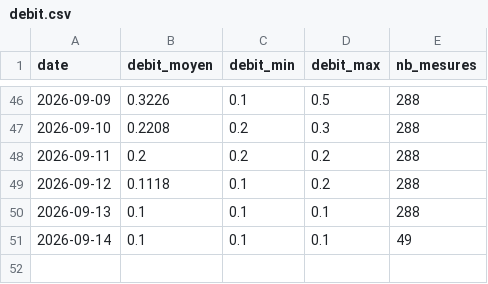
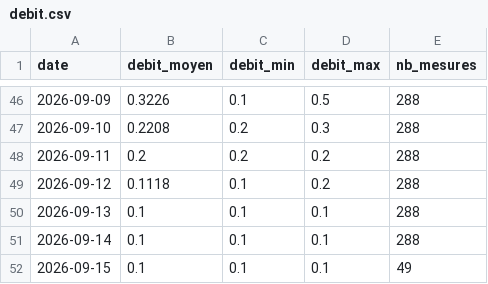
Before and after one commit to jura39bot/bienne-vigicrue, a CSV file: data/debit.csv, drawn as a sheet; only a part is shown, gaps mark what is left out.

Commit message:
data: collecte journalière 2026-09-15

```diff
--- a/data/debit.csv
+++ b/data/debit.csv
@@ -50,2 +50,3 @@ date,debit_moyen,debit_min,debit_max,nb_mesures
 2026-09-13,0.1,0.1,0.1,288
-2026-09-14,0.1,0.1,0.1,49
+2026-09-14,0.1,0.1,0.1,288
+2026-09-15,0.1,0.1,0.1,49
```
